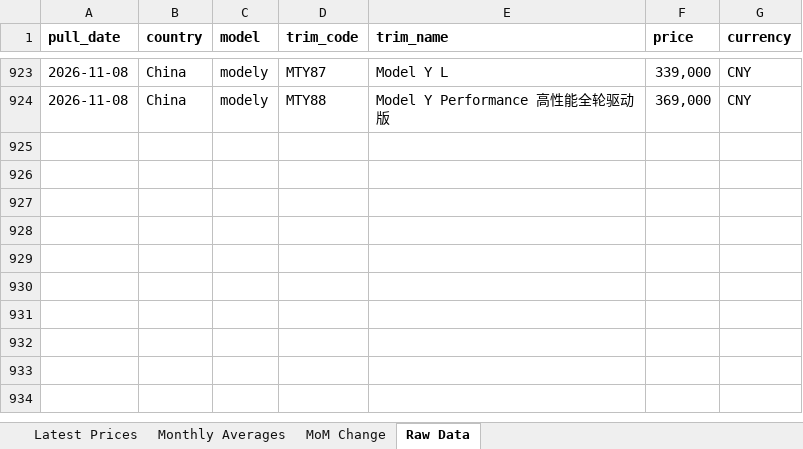
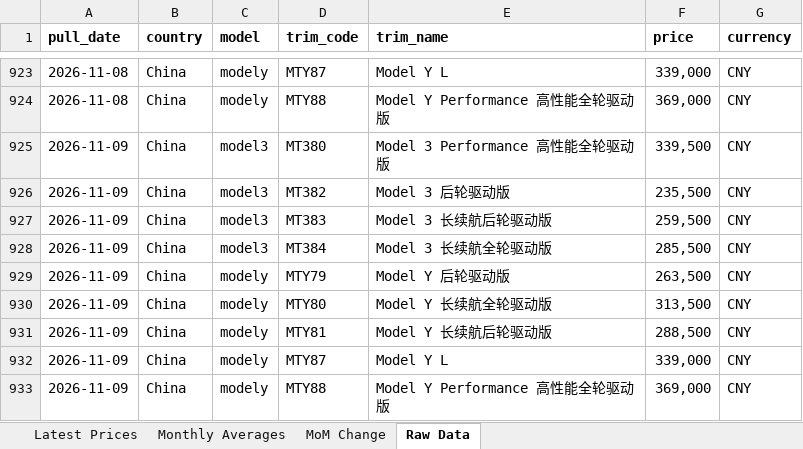
Before and after one commit to tricky2900/tesla-prices, an Excel workbook: tesla_price_analysis.xlsx, sheet Raw Data, drawn as a sheet; only a part is shown, gaps mark what is left out; values as stored, in another font and other column widths than the file's, no borders; the diff names each change by its address in the sheet, - before the commit and + after, or states it on an @@ line.

Commit message:
Daily price pull 2026-11-09

```diff
--- a/tesla_price_analysis.xlsx (sheet Raw Data)
+++ b/tesla_price_analysis.xlsx (sheet Raw Data)
+row 925: 2026-11-09 | China | model3 | MT380 | Model 3 Performance 高性能全轮驱动版 | 339,500 | CNY
+row 926: 2026-11-09 | China | model3 | MT382 | Model 3 后轮驱动版 | 235,500 | CNY
+row 927: 2026-11-09 | China | model3 | MT383 | Model 3 长续航后轮驱动版 | 259,500 | CNY
+row 928: 2026-11-09 | China | model3 | MT384 | Model 3 长续航全轮驱动版 | 285,500 | CNY
+row 929: 2026-11-09 | China | modely | MTY79 | Model Y 后轮驱动版 | 263,500 | CNY
+row 930: 2026-11-09 | China | modely | MTY80 | Model Y 长续航全轮驱动版 | 313,500 | CNY
+row 931: 2026-11-09 | China | modely | MTY81 | Model Y 长续航后轮驱动版 | 288,500 | CNY
+row 932: 2026-11-09 | China | modely | MTY87 | Model Y L | 339,000 | CNY
+row 933: 2026-11-09 | China | modely | MTY88 | Model Y Performance 高性能全轮驱动版 | 369,000 | CNY
```
Also changed, not shown: sheet Latest Prices, 2 other files.
